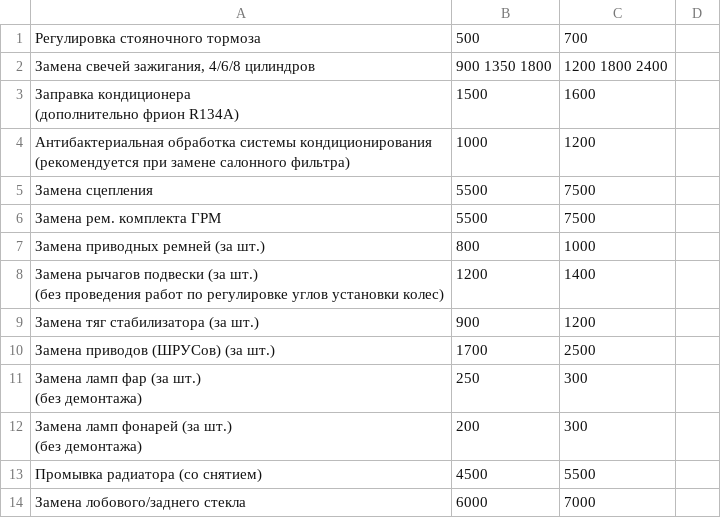
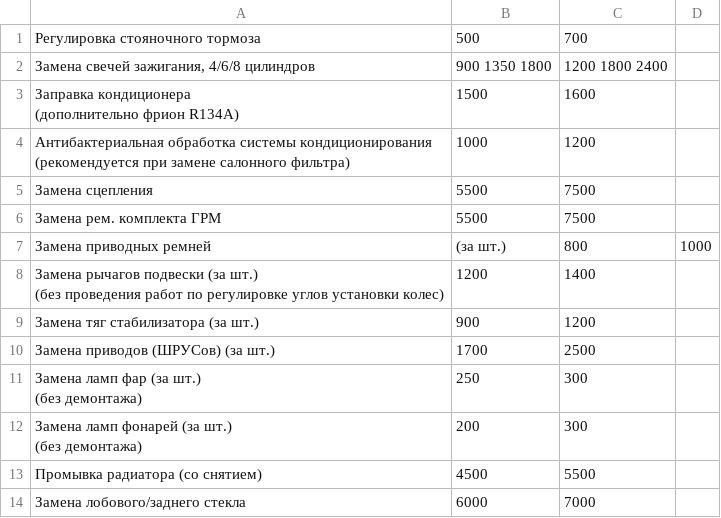
Before and after one commit to gitter-badger/compass, a CSV file: admin/data/remont.csv, drawn as a sheet; removed rows and columns are numbered as before the commit, all else as after; the diff names each change by its address in the sheet, - before the commit and + after, or states it on an @@ line.

```diff
--- a/admin/data/remont.csv
+++ b/admin/data/remont.csv
-row 7: Замена приводных ремней (за шт.) | 800 | 1000
+row 7: Замена приводных ремней | (за шт.) | 800 | 1000
```
Also changed, not shown: 7 other files.
